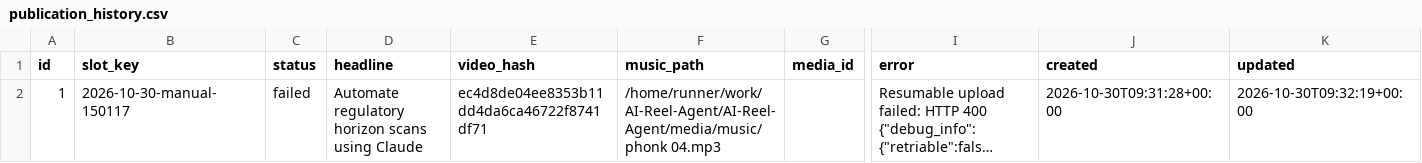
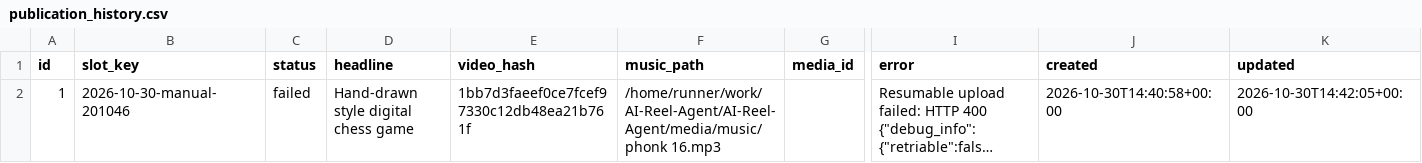
Before and after one commit to harshwardhansharma7005-crypto/AI-Reel-Agent, a CSV file: history/publication_history.csv, drawn as a sheet; only a part is shown, gaps mark what is left out; long unchanged cells end in …; the diff names each change by its address in the sheet, - before the commit and + after, or states it on an @@ line.

Commit message:
Update publication history [skip ci]

```diff
--- a/history/publication_history.csv
+++ b/history/publication_history.csv
-B2 (slot_key): 2026-10-30-manual-150117
+B2 (slot_key): 2026-10-30-manual-201046
-D2 (headline): Automate regulatory horizon scans using Claude
+D2 (headline): Hand-drawn style digital chess game
-E2 (video_hash): ec4d8de04ee8353b11dd4da6ca46722f8741df71
+E2 (video_hash): 1bb7d3faeef0ce7fcef97330c12db48ea21b761f
-F2 (music_path): /home/runner/work/AI-Reel-Agent/AI-Reel-Agent/media/music/phonk 04.mp3
+F2 (music_path): /home/runner/work/AI-Reel-Agent/AI-Reel-Agent/media/music/phonk 16.mp3
-J2 (created): 2026-10-30T09:31:28+00:00
+J2 (created): 2026-10-30T14:40:58+00:00
-K2 (updated): 2026-10-30T09:32:19+00:00
+K2 (updated): 2026-10-30T14:42:05+00:00
```
